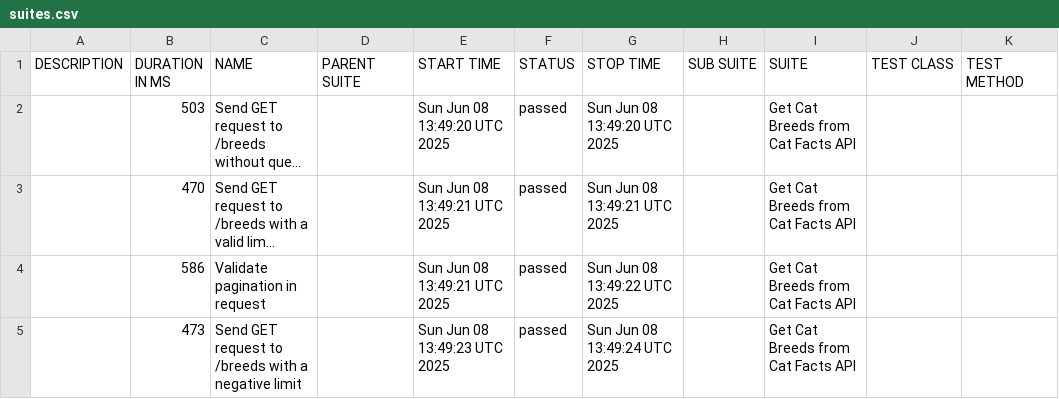
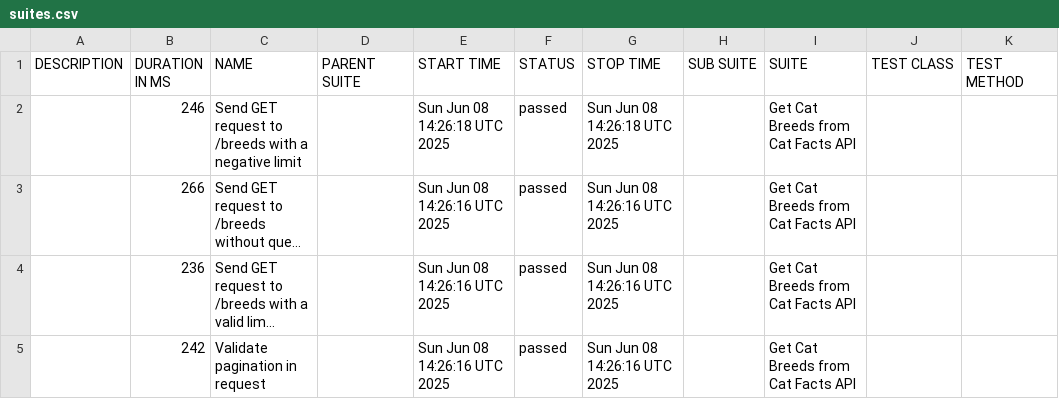
Before and after one commit to jonathas-eiras/catfacts-api-tests, a CSV file: data/suites.csv, drawn as a sheet; long unchanged cells end in …; removed rows and columns are numbered as before the commit, all else as after; the diff names each change by its address in the sheet, - before the commit and + after, or states it on an @@ line.

```diff
--- a/data/suites.csv
+++ b/data/suites.csv
+row 2:  | 246 | Send GET request to /breeds with a negative limit |  | Sun Jun 08 14:26:18 UTC 2025 | passed | Sun Jun 08 14:26:18 UTC 2025 |  | Get Cat Breeds from Cat Facts API
-B3 (DURATION IN MS): 503
+B3 (DURATION IN MS): 266
-E3 (START TIME): Sun Jun 08 13:49:20 UTC 2025
+E3 (START TIME): Sun Jun 08 14:26:16 UTC 2025
-G3 (STOP TIME): Sun Jun 08 13:49:20 UTC 2025
+G3 (STOP TIME): Sun Jun 08 14:26:16 UTC 2025
-B4 (DURATION IN MS): 470
+B4 (DURATION IN MS): 236
-E4:E5 (START TIME): Sun Jun 08 13:49:21 UTC 2025
+E4:E5 (START TIME): Sun Jun 08 14:26:16 UTC 2025
-G4 (STOP TIME): Sun Jun 08 13:49:21 UTC 2025
+G4 (STOP TIME): Sun Jun 08 14:26:16 UTC 2025
-B5 (DURATION IN MS): 586
+B5 (DURATION IN MS): 242
-G5 (STOP TIME): Sun Jun 08 13:49:22 UTC 2025
+G5 (STOP TIME): Sun Jun 08 14:26:16 UTC 2025
-row 5:  | 473 | Send GET request to /breeds with a negative limit |  | Sun Jun 08 13:49:23 UTC 2025 | passed | Sun Jun 08 13:49:24 UTC 2025 |  | Get Cat Breeds from Cat Facts API
```
Also changed, not shown: 22 other files.
